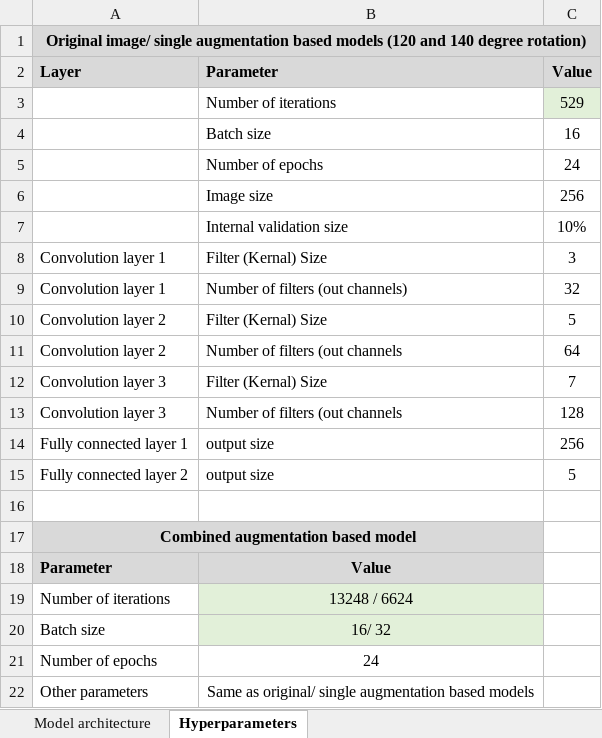
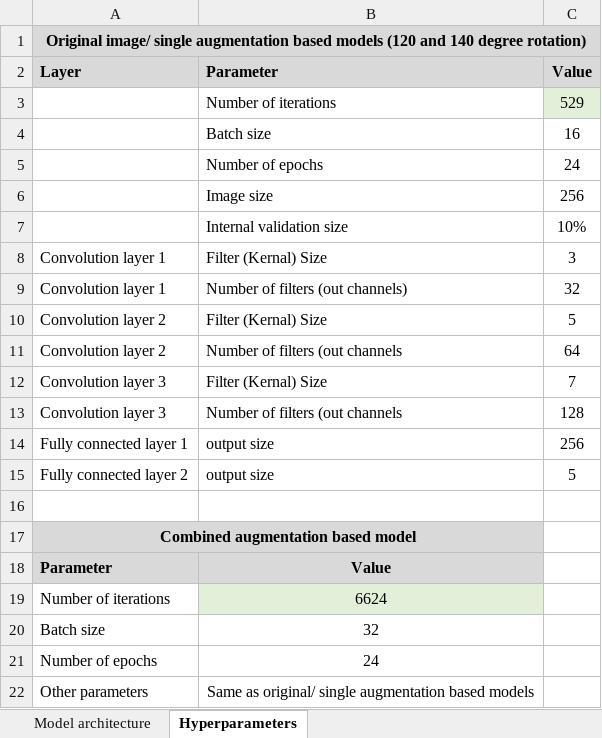
Before and after one commit to AshutoshAgarwal01/CovidPred_Repro, an Excel workbook: Artifacts/ModelArchitecture.xlsx, sheet Hyperparameters, drawn as a sheet; values as stored, in another font and other column widths than the file's, no borders; the diff names each change by its address in the sheet, - before the commit and + after, or states it on an @@ line.

```diff
--- a/Artifacts/ModelArchitecture.xlsx (sheet Hyperparameters)
+++ b/Artifacts/ModelArchitecture.xlsx (sheet Hyperparameters)
-B19 (Parameter): 13248 / 6624
+B19 (Parameter): 6624
-B20 (Parameter): 16/ 32
+B20 (Parameter): 32
-B20 fill: #E2F0D9
+B20 fill: none
```
Also changed, not shown: Artifacts/ValidationResults.xlsx, 19 other files.
